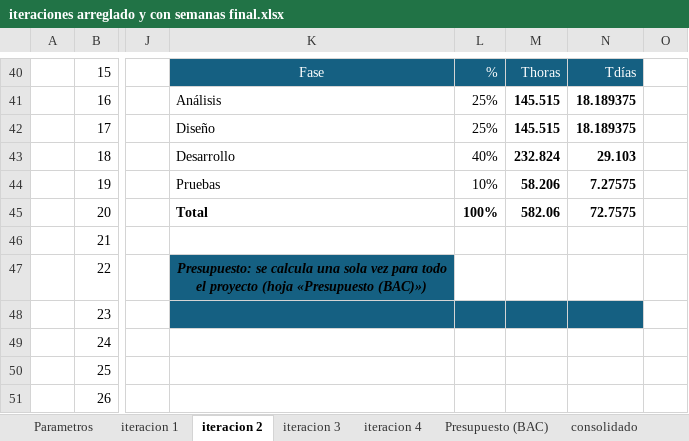
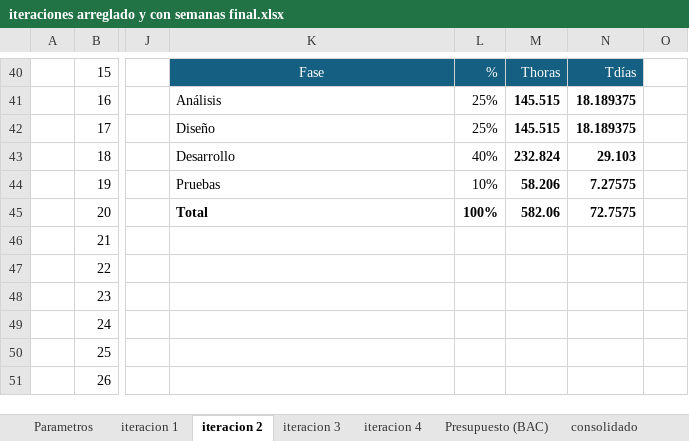
Before and after one commit to Angelssjyf/stockpot, an Excel workbook: docs/entrega-final/01_Plan_de_gestion_del_proyecto/iteraciones arreglado y con semanas final.xlsx, sheet iteracion 2, drawn as a sheet; only a part is shown, gaps mark what is left out; values as stored, in another font and other column widths than the file's, no borders; the diff names each change by its address in the sheet, - before the commit and + after, or states it on an @@ line.

```diff
--- a/docs/entrega-final/01_Plan_de_gestion_del_proyecto/iteraciones arreglado y con semanas final.xlsx (sheet iteracion 2)
+++ b/docs/entrega-final/01_Plan_de_gestion_del_proyecto/iteraciones arreglado y con semanas final.xlsx (sheet iteracion 2)
-K47: Presupuesto: se calcula una sola vez para todo el proyecto (hoja «Presupuesto (BAC)»)
+K47: (empty)
-K47 fill: #156082
+K47 fill: none
-K48:N48 fill: #156082
+K48:N48 fill: none
```
Also changed, not shown: sheet iteracion 1, sheet Presupuesto (BAC), sheet iteracion 3, sheet iteracion 4, 1 other file.
